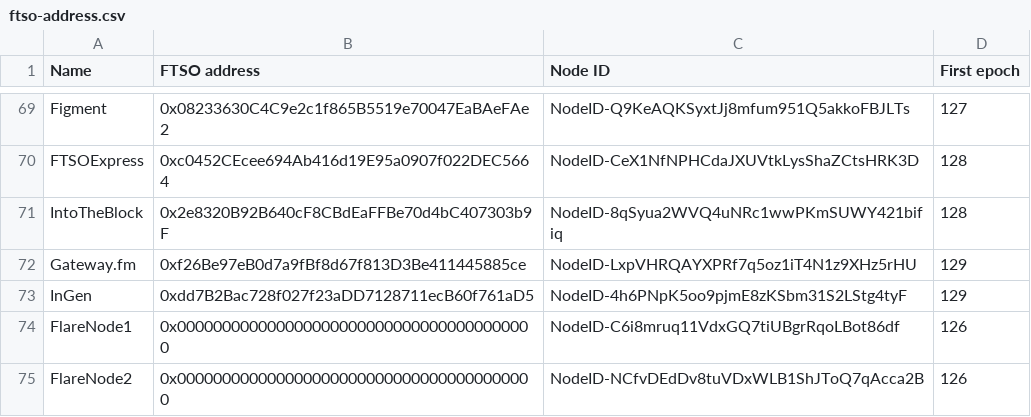
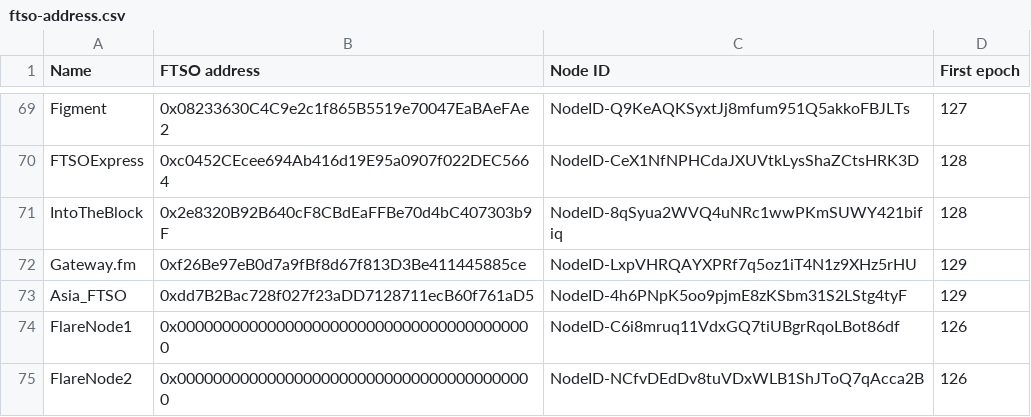
Before and after one commit to flare-foundation/reward-scripts, a CSV file: ftso-address.csv, drawn as a sheet; only a part is shown, gaps mark what is left out.

Commit message:
rename inGen

```diff
--- a/ftso-address.csv
+++ b/ftso-address.csv
@@ -72,3 +72,3 @@ IntoTheBlock,0x2e8320B92B640cF8CBdEaFFBe70d4bC407303b9F,NodeID-8qSyua2WVQ4uNRc1w
 Gateway.fm,0xf26Be97eB0d7a9fBf8d67f813D3Be411445885ce,NodeID-LxpVHRQAYXPRf7q5oz1iT4N1z9XHz5rHU,129
-InGen,0xdd7B2Bac728f027f23aDD7128711ecB60f761aD5,NodeID-4h6PNpK5oo9pjmE8zKSbm31S2LStg4tyF,129
+Asia_FTSO,0xdd7B2Bac728f027f23aDD7128711ecB60f761aD5,NodeID-4h6PNpK5oo9pjmE8zKSbm31S2LStg4tyF,129
 FlareNode1,0x0000000000000000000000000000000000000000,NodeID-C6i8mruq11VdxGQ7tiUBgrRqoLBot86df,126
```
